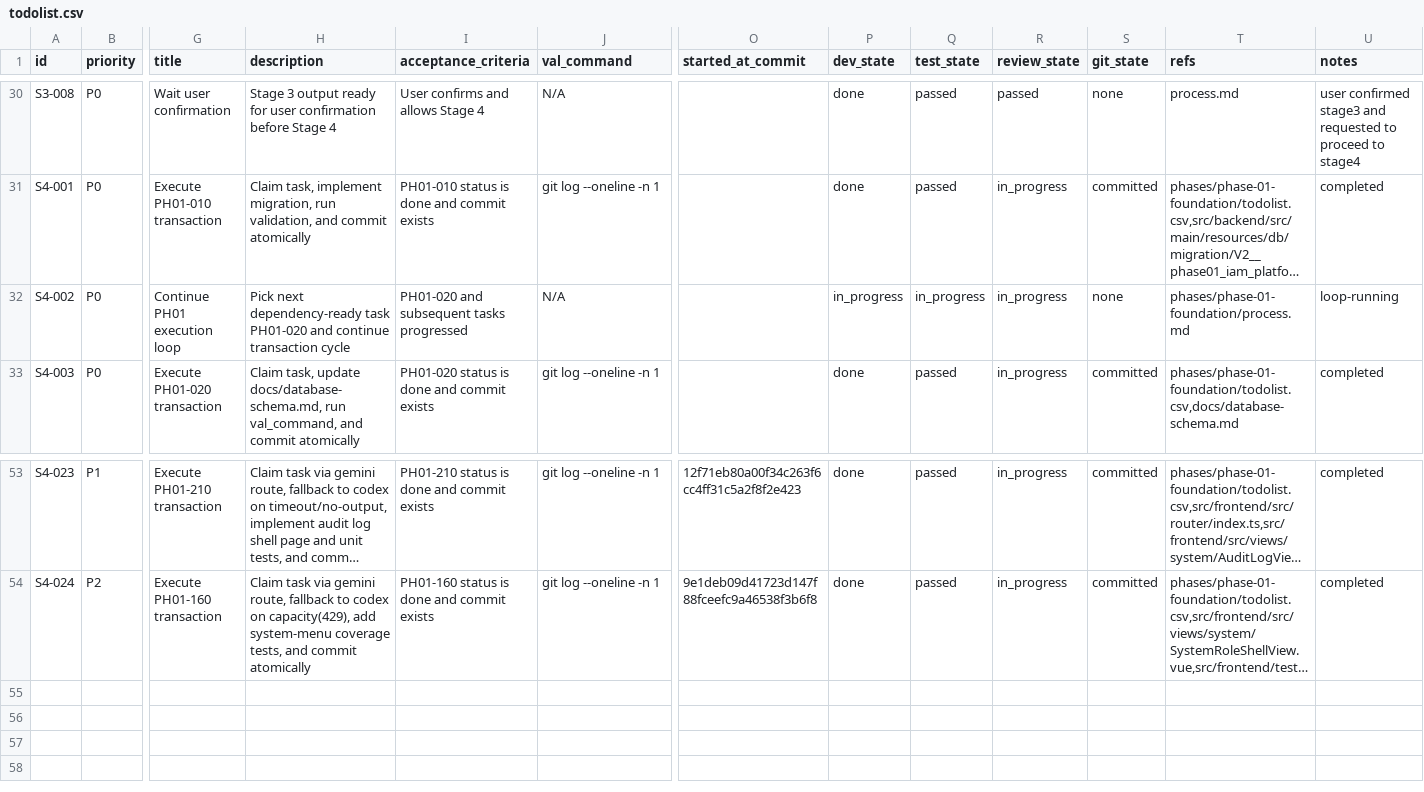
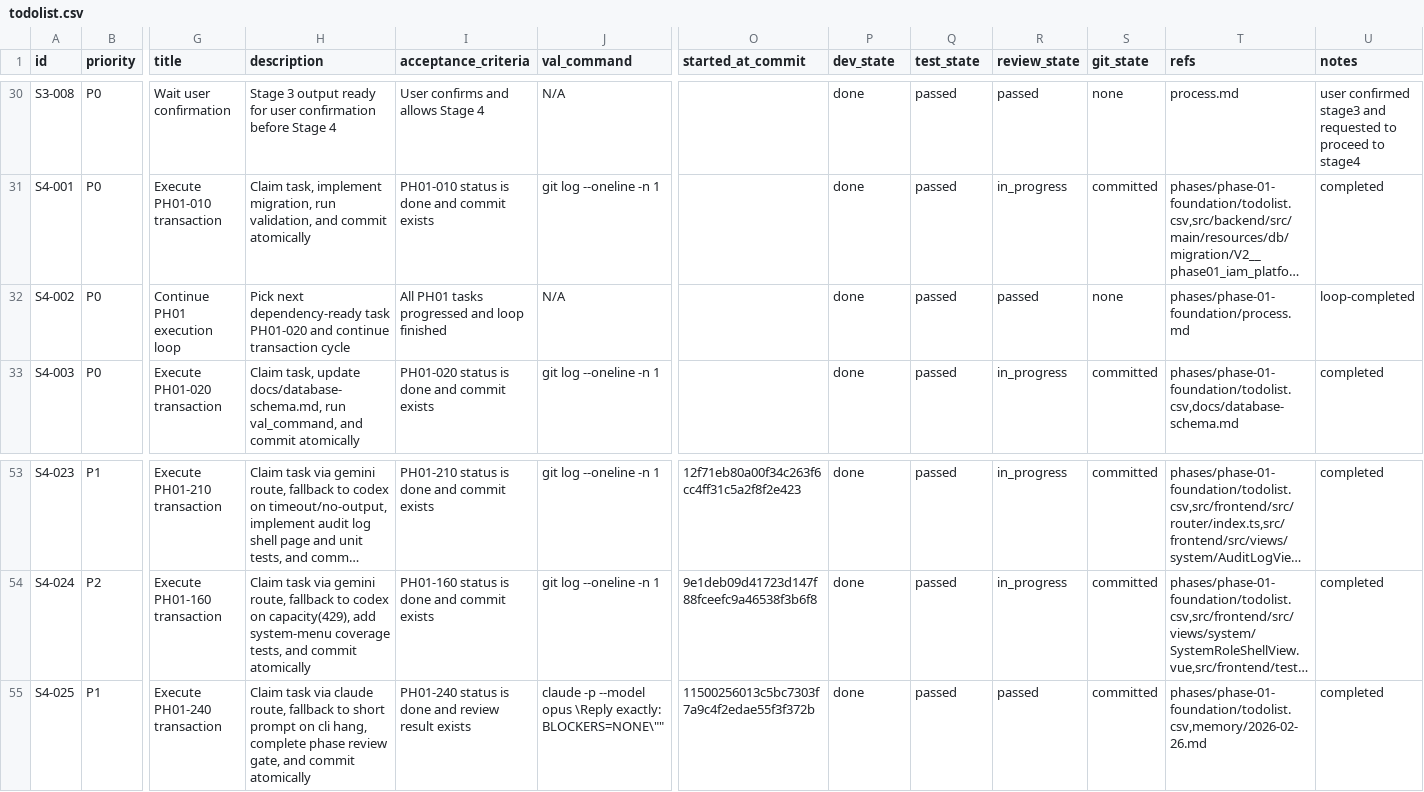
Before and after one commit to hangsome/labor_system_ai_test, a CSV file: todolist.csv, drawn as a sheet; only a part is shown, gaps mark what is left out; long unchanged cells end in …; rows hold the shown columns only; the diff names each change by its address in the sheet, - before the commit and + after, or states it on an @@ line.

Commit message:
[PH01-240] Complete phase review gate

```diff
--- a/todolist.csv
+++ b/todolist.csv
-I32 (acceptance_criteria): PH01-020 and subsequent tasks progressed
+I32 (acceptance_criteria): All PH01 tasks progressed and loop finished
-P32 (dev_state): in_progress
+P32 (dev_state): done
-Q32 (test_state): in_progress
+Q32 (test_state): passed
-R32 (review_state): in_progress
+R32 (review_state): passed
-U32 (notes): loop-running
+U32 (notes): loop-completed
+row 55: S4-025 | P1 | Execute PH01-240 transaction | Claim task via claude route, fallback to short prompt on cli hang, complete phase review gate, and commit atomically | PH01-240 status is done and review result exists | claude -p --model opus \Reply exactly: BLOCKERS=NONE\"" | 11500256013c5bc7303f7a9c4f2edae55f3f372b | done | passed | passed | committed | phases/phase-01-foundation/todolist.csv,memory/2026-02-26.md | completed
```
Also changed, not shown: phases/phase-01-foundation/todolist.csv, 3 other files.
